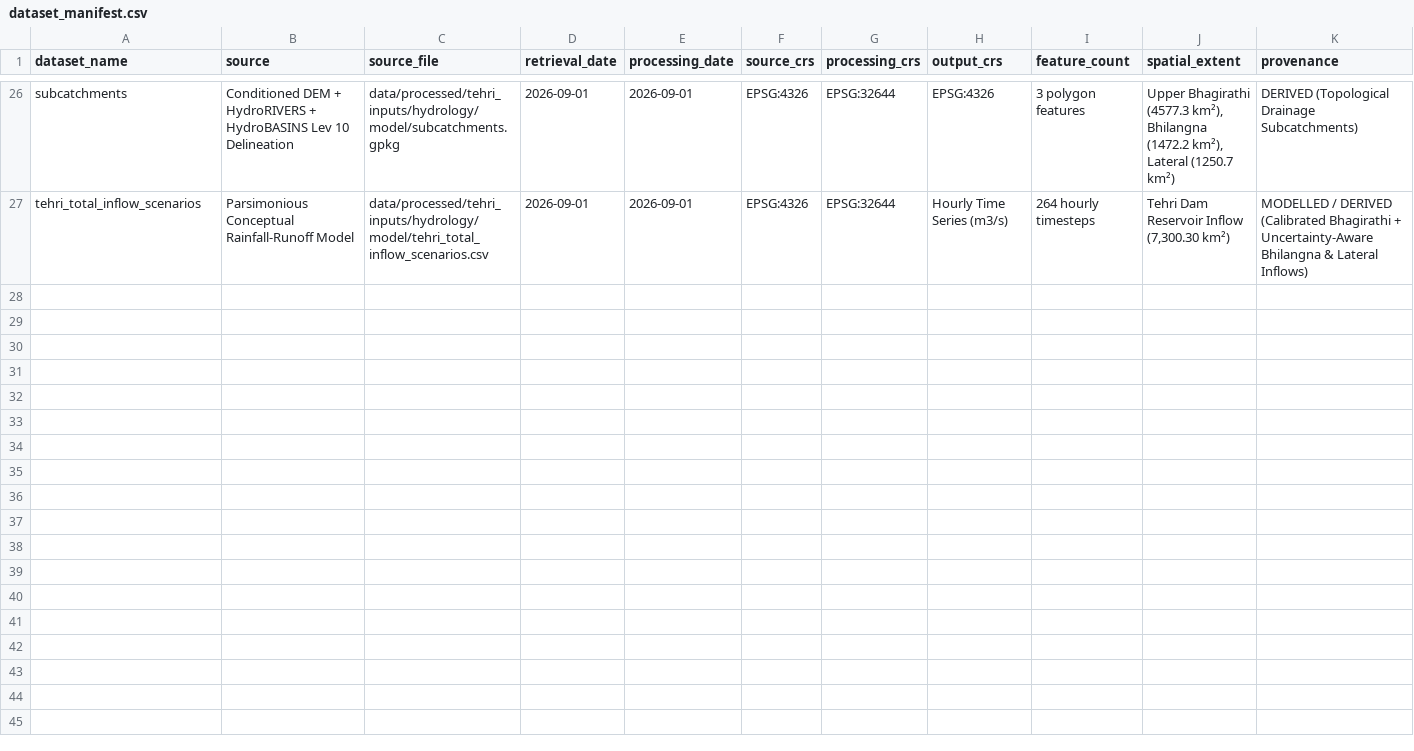
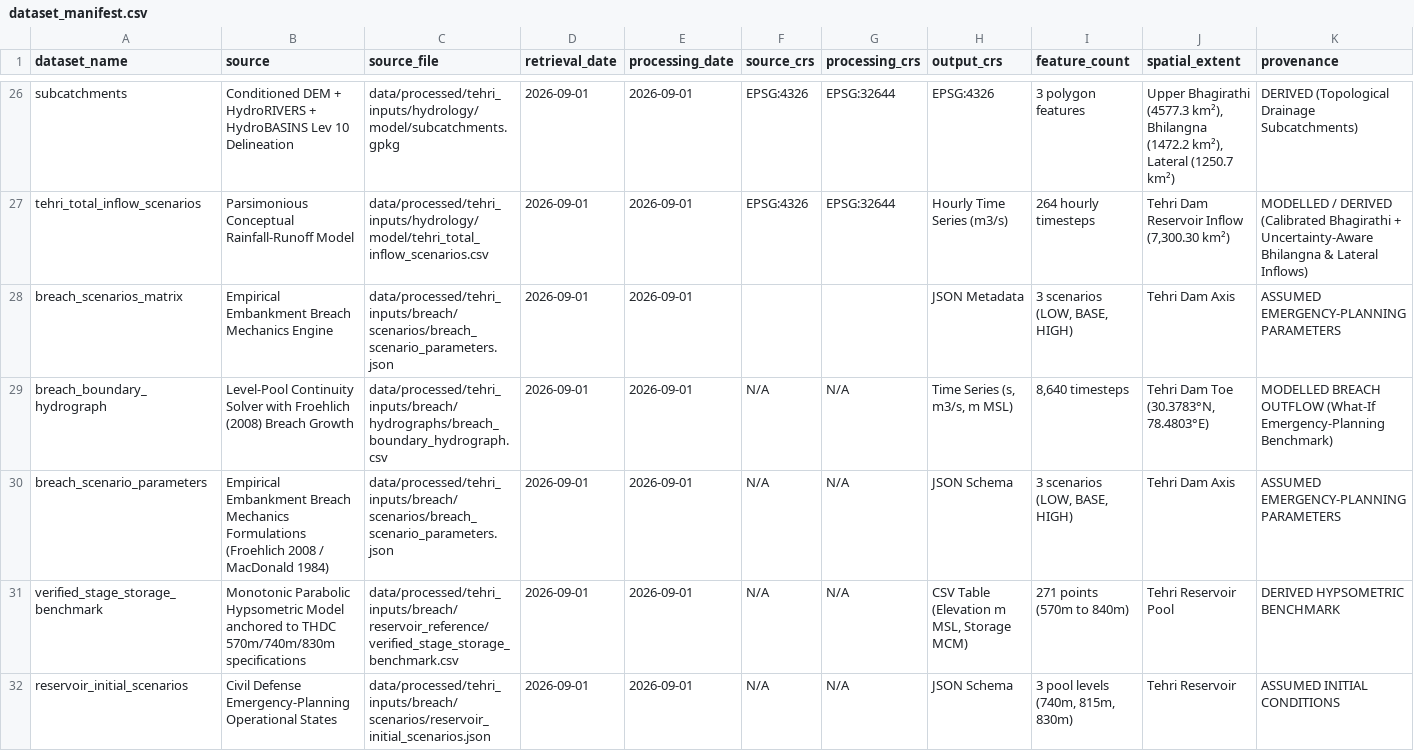
Before and after one commit to rudrakshtyagi1/Floodlab, a CSV file: data/processed/tehri_inputs/provenance/dataset_manifest.csv, drawn as a sheet; only a part is shown, gaps mark what is left out; rows hold the shown columns only; the diff names each change by its address in the sheet, - before the commit and + after, or states it on an @@ line.

Commit message:
feat(step8): reservoir routing, what-if emergency-planning breach hydrographs, QA plots, and solver coupling artifacts

```diff
--- a/data/processed/tehri_inputs/provenance/dataset_manifest.csv
+++ b/data/processed/tehri_inputs/provenance/dataset_manifest.csv
+row 28: breach_scenarios_matrix | Empirical Embankment Breach Mechanics Engine | data/processed/tehri_inputs/breach/scenarios/breach_scenario_parameters.json | 2026-09-01 | 2026-09-01 |  |  | JSON Metadata | 3 scenarios (LOW, BASE, HIGH) | Tehri Dam Axis | ASSUMED EMERGENCY-PLANNING PARAMETERS
+row 29: breach_boundary_hydrograph | Level-Pool Continuity Solver with Froehlich (2008) Breach Growth | data/processed/tehri_inputs/breach/hydrographs/breach_boundary_hydrograph.csv | 2026-09-01 | 2026-09-01 | N/A | N/A | Time Series (s, m3/s, m MSL) | 8,640 timesteps | Tehri Dam Toe (30.3783°N, 78.4803°E) | MODELLED BREACH OUTFLOW (What-If Emergency-Planning Benchmark)
+row 30: breach_scenario_parameters | Empirical Embankment Breach Mechanics Formulations (Froehlich 2008 / MacDonald 1984) | data/processed/tehri_inputs/breach/scenarios/breach_scenario_parameters.json | 2026-09-01 | 2026-09-01 | N/A | N/A | JSON Schema | 3 scenarios (LOW, BASE, HIGH) | Tehri Dam Axis | ASSUMED EMERGENCY-PLANNING PARAMETERS
+row 31: verified_stage_storage_benchmark | Monotonic Parabolic Hypsometric Model anchored to THDC 570m/740m/830m specifications | data/processed/tehri_inputs/breach/reservoir_reference/verified_stage_storage_benchmark.csv | 2026-09-01 | 2026-09-01 | N/A | N/A | CSV Table (Elevation m MSL, Storage MCM) | 271 points (570m to 840m) | Tehri Reservoir Pool | DERIVED HYPSOMETRIC BENCHMARK
+row 32: reservoir_initial_scenarios | Civil Defense Emergency-Planning Operational States | data/processed/tehri_inputs/breach/scenarios/reservoir_initial_scenarios.json | 2026-09-01 | 2026-09-01 | N/A | N/A | JSON Schema | 3 pool levels (740m, 815m, 830m) | Tehri Reservoir | ASSUMED INITIAL CONDITIONS
```
Also changed, not shown: 21 other files.
